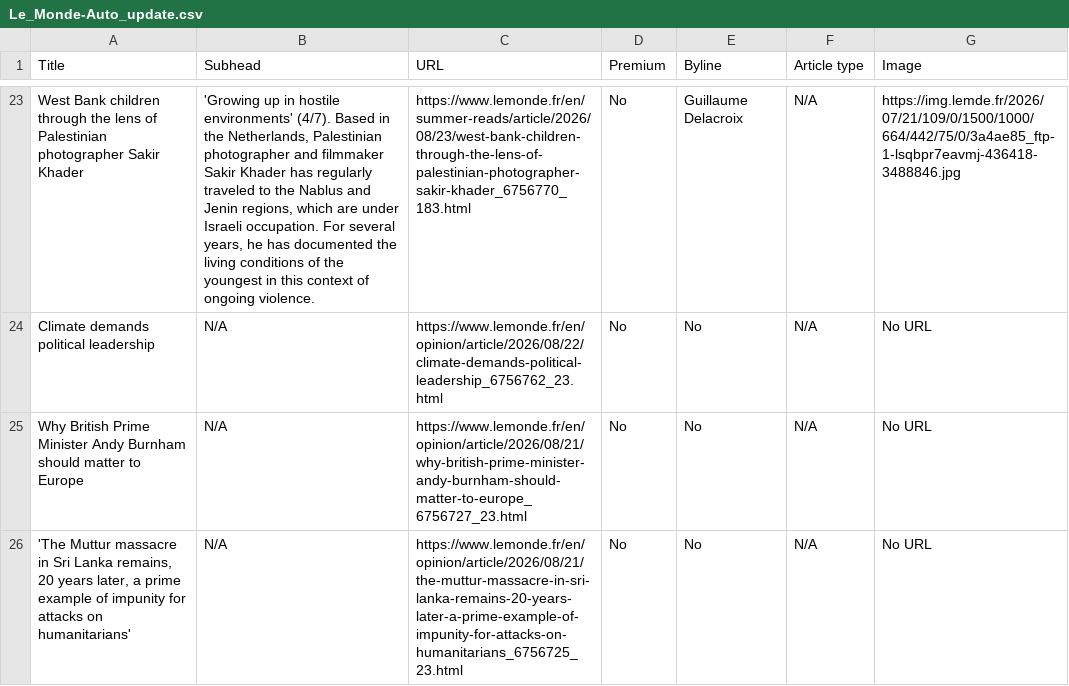
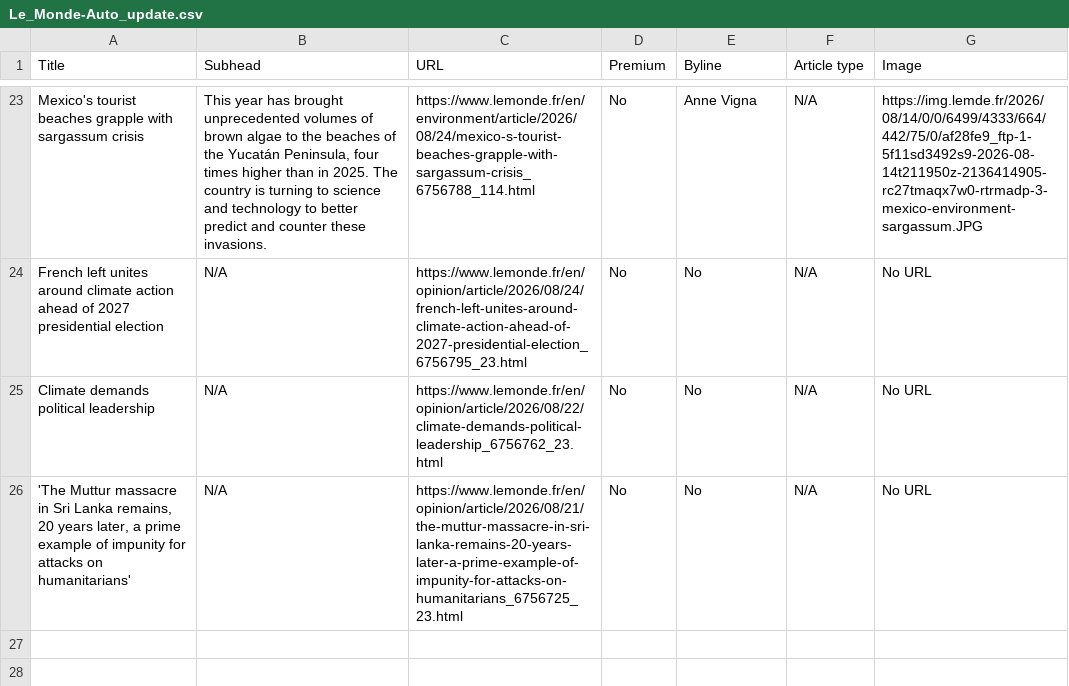
Before and after one commit to ChrisCaurla/07-homework-Le_Monde, a CSV file: Le_Monde-Auto_update.csv, drawn as a sheet; only a part is shown, gaps mark what is left out; removed rows and columns are numbered as before the commit, all else as after; the diff covers the shown part only; the diff names each change by its address in the sheet, - before the commit and + after, or states it on an @@ line.

```diff
--- a/Le_Monde-Auto_update.csv
+++ b/Le_Monde-Auto_update.csv
-A23 (Title): West Bank children through the lens of Palestinian photographer Sakir Khader
+A23 (Title): Mexico's tourist beaches grapple with sargassum crisis
-B23 (Subhead): 'Growing up in hostile environments' (4/7). Based in the Netherlands, Palestinian photographer and filmmaker Sakir Khader has regularly traveled to the Nablus and Jenin regions, which are under Israeli occupation. For several years, he has documented the living conditions of the youngest in this context of ongoing violence.
+B23 (Subhead): This year has brought unprecedented volumes of brown algae to the beaches of the Yucatán Peninsula, four times higher than in 2025. The country is turning to science and technology to better predict and counter these invasions.
-C23 (URL): https://www.lemonde.fr/en/summer-reads/article/2026/08/23/west-bank-children-through-the-lens-of-palestinian-photographer-sakir-khader_6756770_183.html
+C23 (URL): https://www.lemonde.fr/en/environment/article/2026/08/24/mexico-s-tourist-beaches-grapple-with-sargassum-crisis_6756788_114.html
-E23 (Byline): Guillaume Delacroix
+E23 (Byline): Anne Vigna
-G23 (Image): https://img.lemde.fr/2026/07/21/109/0/1500/1000/664/442/75/0/3a4ae85_ftp-1-lsqbpr7eavmj-436418-3488846.jpg
+G23 (Image): https://img.lemde.fr/2026/08/14/0/0/6499/4333/664/442/75/0/af28fe9_ftp-1-5f11sd3492s9-2026-08-14t211950z-2136414905-rc27tmaqx7w0-rtrmadp-3-mexico-environment-sargassum.JPG
+row 24: French left unites around climate action ahead of 2027 presidential election | N/A | https://www.lemonde.fr/en/opinion/article/2026/08/24/french-left-unites-around-climate-action-ahead-of-2027-presidential-election_6756795_23.html | No | No | N/A | No URL
-row 25: Why British Prime Minister Andy Burnham should matter to Europe | N/A | https://www.lemonde.fr/en/opinion/article/2026/08/21/why-british-prime-minister-andy-burnham-should-matter-to-europe_6756727_23.html | No | No | N/A | No URL
```
Also changed, not shown: 2 added rows, 2 removed rows and 60 edited cells elsewhere in this file.
